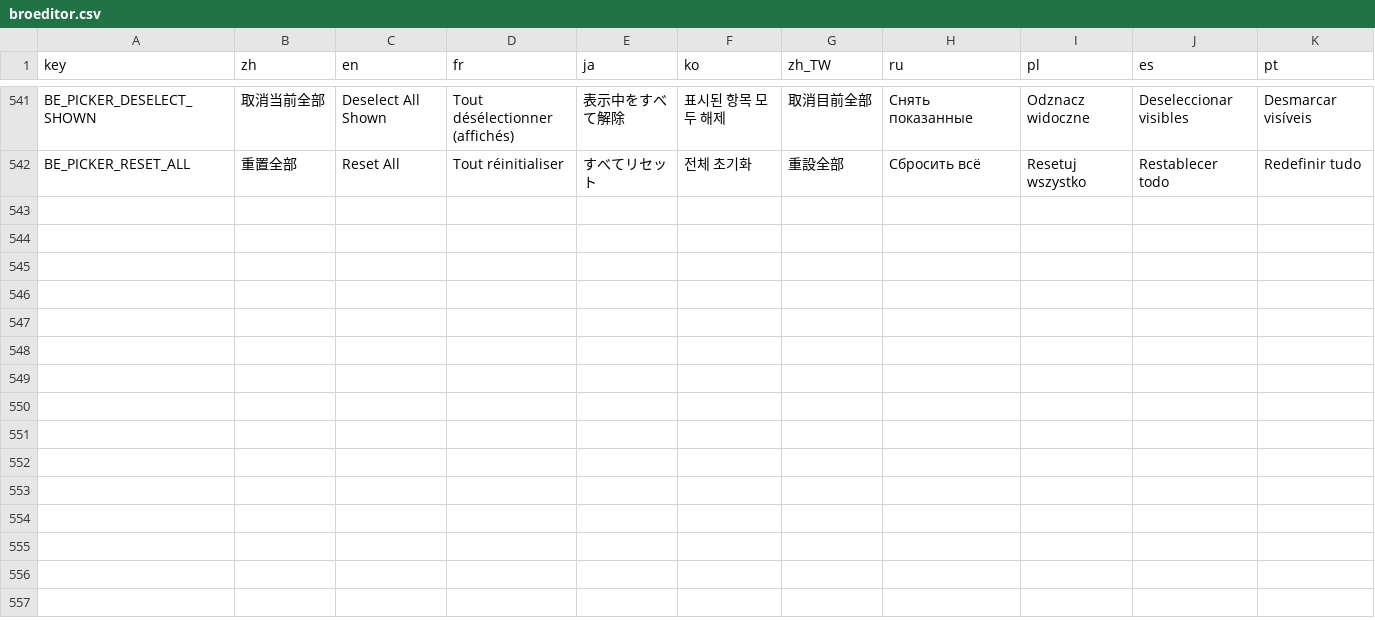
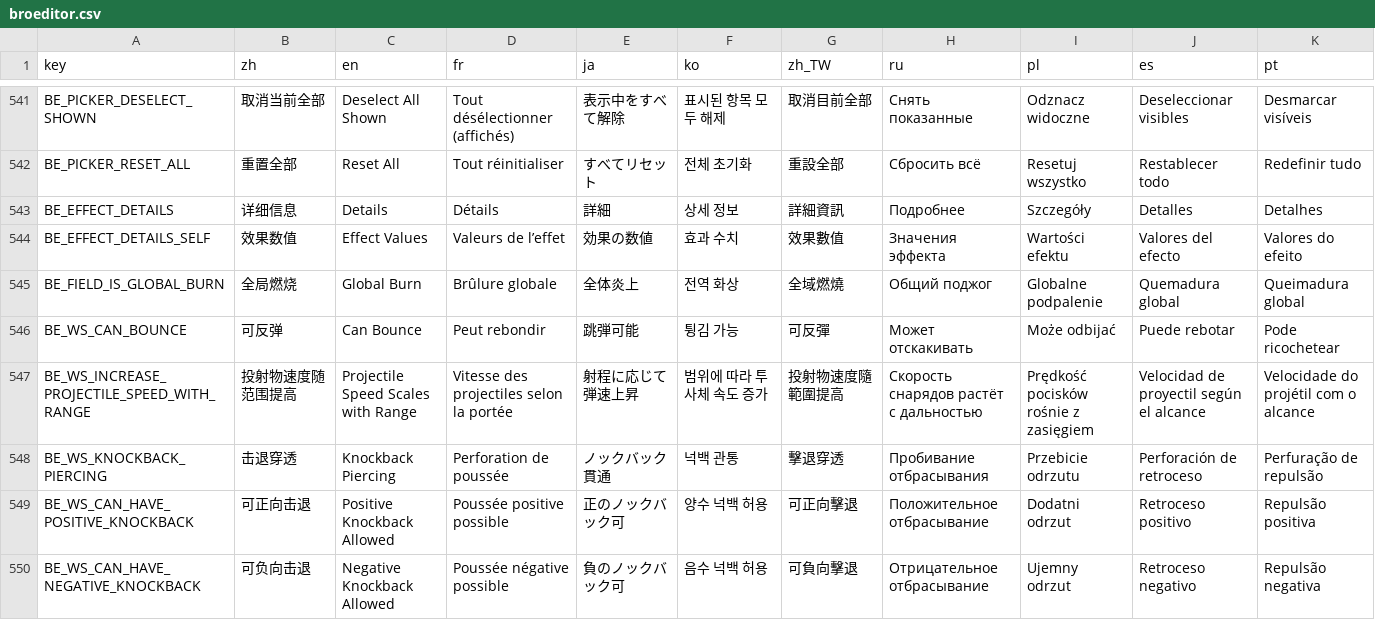
Before and after one commit to mojimoon/BrotatoMods, a CSV file: Mojimoon-BroEditor/translations/broeditor.csv, drawn as a sheet; only a part is shown, gaps mark what is left out; rows hold the shown columns only; the diff names each change by its address in the sheet, - before the commit and + after, or states it on an @@ line.

Commit message:
update (0.10.0): effect details popup for sub-resources (burning, projectile/explosion/structure stats with stat scaling), also on blueprint grant nodes; beast master effect is a pet effect; cursed-effect tests; character weapons popup buttons do not stretch; ID saves on focus loss

```diff
--- a/Mojimoon-BroEditor/translations/broeditor.csv
+++ b/Mojimoon-BroEditor/translations/broeditor.csv
+row 543: BE_EFFECT_DETAILS | 详细信息 | Details | Détails | 詳細 | 상세 정보 | 詳細資訊 | Подробнее | Szczegóły | Detalles | Detalhes
+row 544: BE_EFFECT_DETAILS_SELF | 效果数值 | Effect Values | Valeurs de l’effet | 効果の数値 | 효과 수치 | 效果數值 | Значения эффекта | Wartości efektu | Valores del efecto | Valores do efeito
+row 545: BE_FIELD_IS_GLOBAL_BURN | 全局燃烧 | Global Burn | Brûlure globale | 全体炎上 | 전역 화상 | 全域燃燒 | Общий поджог | Globalne podpalenie | Quemadura global | Queimadura global
+row 546: BE_WS_CAN_BOUNCE | 可反弹 | Can Bounce | Peut rebondir | 跳弾可能 | 튕김 가능 | 可反彈 | Может отскакивать | Może odbijać | Puede rebotar | Pode ricochetear
+row 547: BE_WS_INCREASE_PROJECTILE_SPEED_WITH_RANGE | 投射物速度随范围提高 | Projectile Speed Scales with Range | Vitesse des projectiles selon la portée | 射程に応じて弾速上昇 | 범위에 따라 투사체 속도 증가 | 投射物速度隨範圍提高 | Скорость снарядов растёт с дальностью | Prędkość pocisków rośnie z zasięgiem | Velocidad de proyectil según el alcance | Velocidade do projétil com o alcance
+row 548: BE_WS_KNOCKBACK_PIERCING | 击退穿透 | Knockback Piercing | Perforation de poussée | ノックバック貫通 | 넉백 관통 | 擊退穿透 | Пробивание отбрасывания | Przebicie odrzutu | Perforación de retroceso | Perfuração de repulsão
+row 549: BE_WS_CAN_HAVE_POSITIVE_KNOCKBACK | 可正向击退 | Positive Knockback Allowed | Poussée positive possible | 正のノックバック可 | 양수 넉백 허용 | 可正向擊退 | Положительное отбрасывание | Dodatni odrzut | Retroceso positivo | Repulsão positiva
+row 550: BE_WS_CAN_HAVE_NEGATIVE_KNOCKBACK | 可负向击退 | Negative Knockback Allowed | Poussée négative possible | 負のノックバック可 | 음수 넉백 허용 | 可負向擊退 | Отрицательное отбрасывание | Ujemny odrzut | Retroceso negativo | Repulsão negativa
```
Also changed, not shown: 9 other files.
